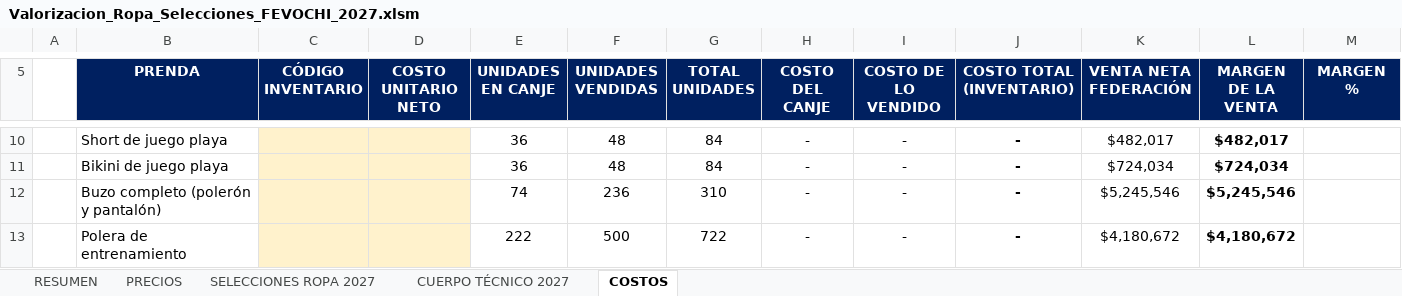
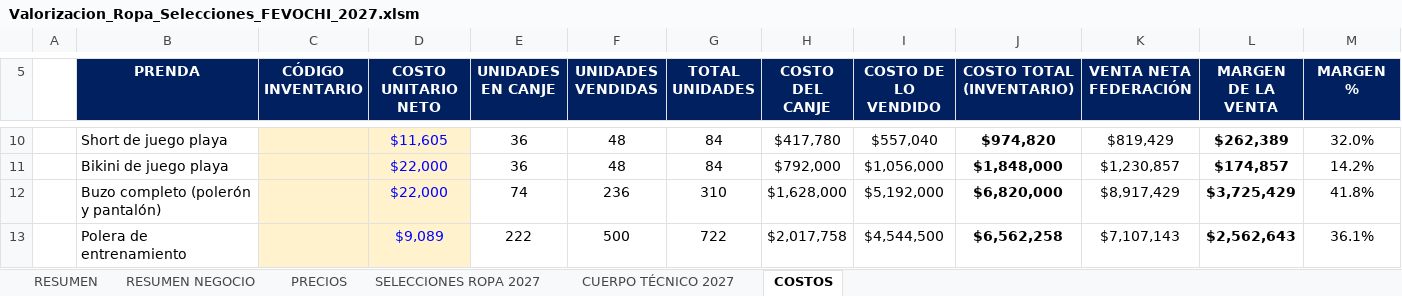
Before and after one commit to seanduarteu-cyber/PRODUCCION-PLAYMAKER, an Excel workbook: propuestas/fevochi-2027/Valorizacion_Ropa_Selecciones_FEVOCHI_2027.xlsm, sheet COSTOS, drawn as a sheet; only a part is shown, gaps mark what is left out; values as stored, in another font and other column widths than the file's, no borders; charts and pictures and conditional formats not drawn; the diff covers the shown part only; the diff names each change by its address in the sheet, - before the commit and + after, or states it on an @@ line.

```diff
--- a/propuestas/fevochi-2027/Valorizacion_Ropa_Selecciones_FEVOCHI_2027.xlsm (sheet COSTOS)
+++ b/propuestas/fevochi-2027/Valorizacion_Ropa_Selecciones_FEVOCHI_2027.xlsm (sheet COSTOS)
+sheet tab: RESUMEN NEGOCIO
-D10 (COSTO UNITARIO NETO): (empty)
+D10 (COSTO UNITARIO NETO): $11,605
-H10 (COSTO DEL CANJE): -
+H10 (COSTO DEL CANJE): $417,780
-I10 (COSTO DE LO VENDIDO): -
+I10 (COSTO DE LO VENDIDO): $557,040
-J10 (COSTO TOTAL (INVENTARIO)): -
+J10 (COSTO TOTAL (INVENTARIO)): $974,820
-K10 (VENTA NETA FEDERACIÓN): $482,017
+K10 (VENTA NETA FEDERACIÓN): $819,429
-L10 (MARGEN DE LA VENTA): $482,017
+L10 (MARGEN DE LA VENTA): $262,389
-M10 (MARGEN %): (empty)
+M10 (MARGEN %): 32.0%
-D11:D12 (COSTO UNITARIO NETO): (empty)
+D11:D12 (COSTO UNITARIO NETO): $22,000
-H11 (COSTO DEL CANJE): -
+H11 (COSTO DEL CANJE): $792,000
-I11 (COSTO DE LO VENDIDO): -
+I11 (COSTO DE LO VENDIDO): $1,056,000
-J11 (COSTO TOTAL (INVENTARIO)): -
+J11 (COSTO TOTAL (INVENTARIO)): $1,848,000
-K11 (VENTA NETA FEDERACIÓN): $724,034
+K11 (VENTA NETA FEDERACIÓN): $1,230,857
-L11 (MARGEN DE LA VENTA): $724,034
+L11 (MARGEN DE LA VENTA): $174,857
-M11 (MARGEN %): (empty)
+M11 (MARGEN %): 14.2%
-H12 (COSTO DEL CANJE): -
+H12 (COSTO DEL CANJE): $1,628,000
-I12 (COSTO DE LO VENDIDO): -
+I12 (COSTO DE LO VENDIDO): $5,192,000
-J12 (COSTO TOTAL (INVENTARIO)): -
+J12 (COSTO TOTAL (INVENTARIO)): $6,820,000
-K12 (VENTA NETA FEDERACIÓN): $5,245,546
+K12 (VENTA NETA FEDERACIÓN): $8,917,429
-L12 (MARGEN DE LA VENTA): $5,245,546
+L12 (MARGEN DE LA VENTA): $3,725,429
-M12 (MARGEN %): (empty)
+M12 (MARGEN %): 41.8%
-D13 (COSTO UNITARIO NETO): (empty)
+D13 (COSTO UNITARIO NETO): $9,089
-H13 (COSTO DEL CANJE): -
+H13 (COSTO DEL CANJE): $2,017,758
-I13 (COSTO DE LO VENDIDO): -
+I13 (COSTO DE LO VENDIDO): $4,544,500
-J13 (COSTO TOTAL (INVENTARIO)): -
+J13 (COSTO TOTAL (INVENTARIO)): $6,562,258
-K13 (VENTA NETA FEDERACIÓN): $4,180,672
+K13 (VENTA NETA FEDERACIÓN): $7,107,143
-L13 (MARGEN DE LA VENTA): $4,180,672
+L13 (MARGEN DE LA VENTA): $2,562,643
-M13 (MARGEN %): (empty)
+M13 (MARGEN %): 36.1%
```
Also changed, not shown: 60 edited cells elsewhere in this sheet, sheet SELECCIONES ROPA 2027, sheet RESUMEN, sheet PRECIOS, sheet CUERPO TÉCNICO 2027, charts or pictures, 3 other files.
